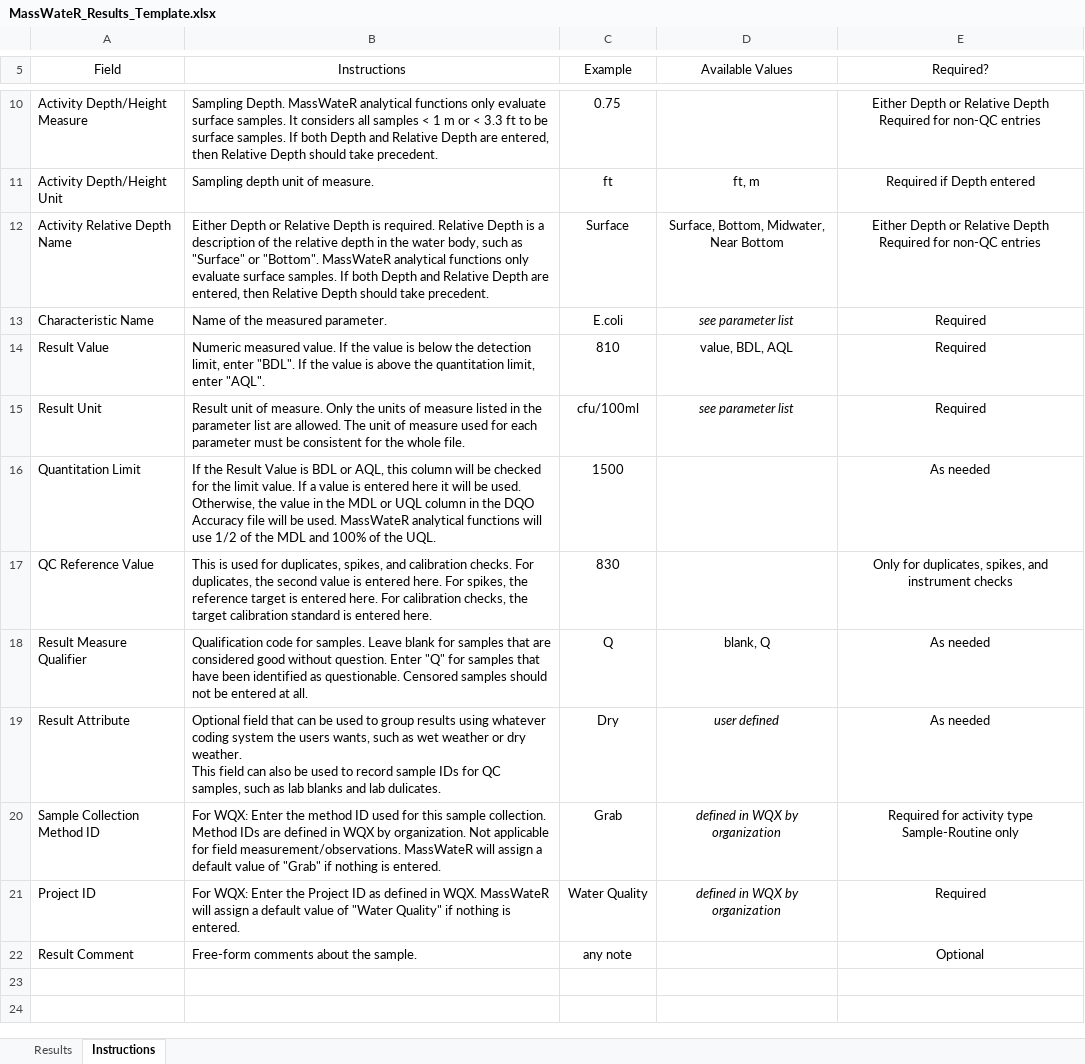
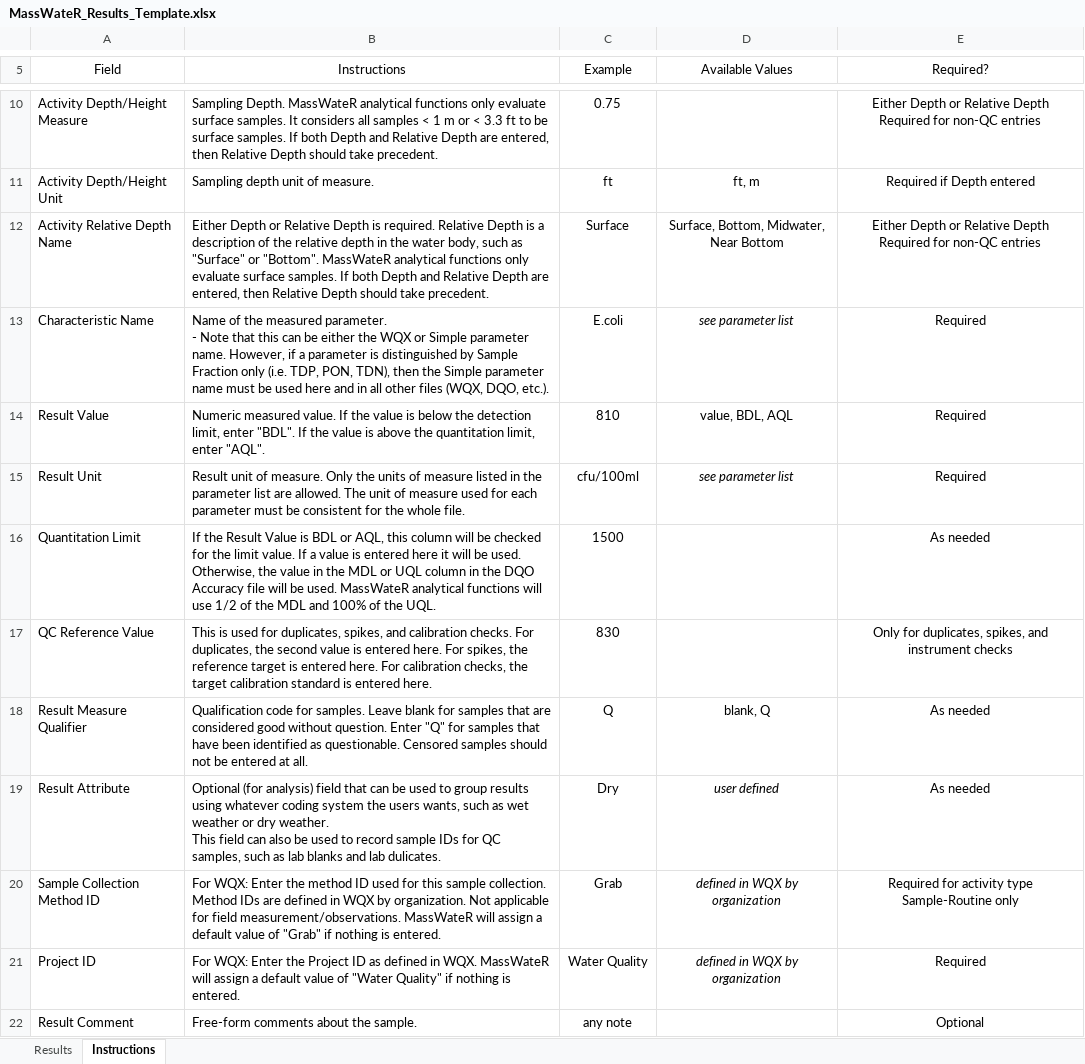
Before and after one commit to massbays-tech/MassWateR, an Excel workbook: inst/extdata/MassWateR_Results_Template.xlsx, sheet Instructions, drawn as a sheet; only a part is shown, gaps mark what is left out; values as stored, in another font and other column widths than the file's, no borders; ↵ is a line break in a cell; the diff names each change by its address in the sheet, - before the commit and + after, or states it on an @@ line.

Commit message:
updating templates from BW 10/28/22

```diff
--- a/inst/extdata/MassWateR_Results_Template.xlsx (sheet Instructions)
+++ b/inst/extdata/MassWateR_Results_Template.xlsx (sheet Instructions)
-B13 (Instructions): …measured parameter.
+B13 (Instructions): …measured parameter. ↵ - Note that this can be either the WQX or Simple parameter name. However, if a parameter is distinguished by Sample Fraction only (i.e. TDP, PON, TDN), then the Simple parameter name must be used here and in all other files (WQX, DQO, etc.).
-B19 (Instructions): Optional field that…
+B19 (Instructions): Optional (for analysis) field that…
```
Also changed, not shown: inst/extdata/MassWateR_WQXMeta_Template.xlsx.
